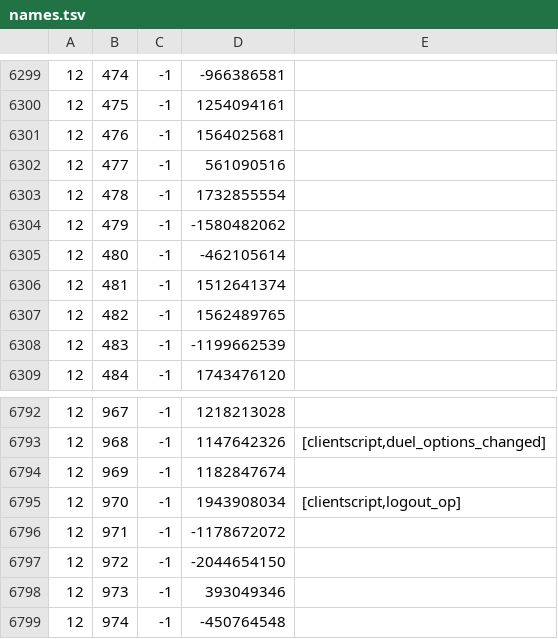
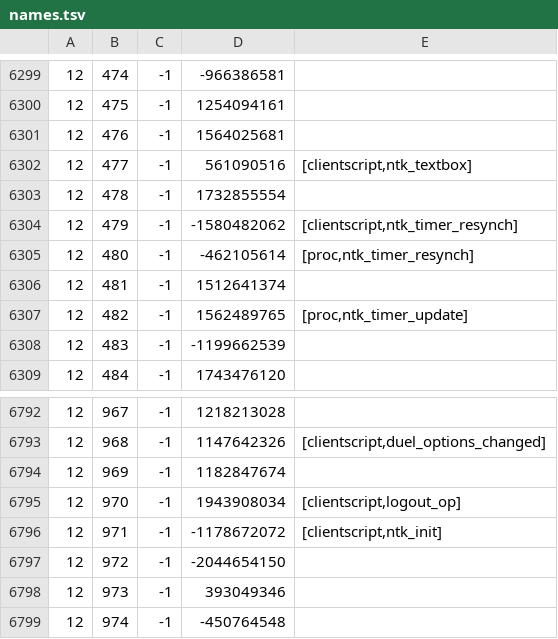
Before and after one commit to RuneStar/cache-names, a TSV file: names.tsv, drawn as a sheet; only a part is shown, gaps mark what is left out.

```diff
--- a/names.tsv
+++ b/names.tsv
@@ -6301,8 +6301,8 @@
 12	476	-1	1564025681	
-12	477	-1	561090516	
+12	477	-1	561090516	[clientscript,ntk_textbox]
 12	478	-1	1732855554	
-12	479	-1	-1580482062	
-12	480	-1	-462105614	
+12	479	-1	-1580482062	[clientscript,ntk_timer_resynch]
+12	480	-1	-462105614	[proc,ntk_timer_resynch]
 12	481	-1	1512641374	
-12	482	-1	1562489765	
+12	482	-1	1562489765	[proc,ntk_timer_update]
 12	483	-1	-1199662539	
@@ -6795,3 +6795,3 @@
 12	970	-1	1943908034	[clientscript,logout_op]
-12	971	-1	-1178672072	
+12	971	-1	-1178672072	[clientscript,ntk_init]
 12	972	-1	-2044654150	
```
Also changed, not shown: individual-names.tsv.
